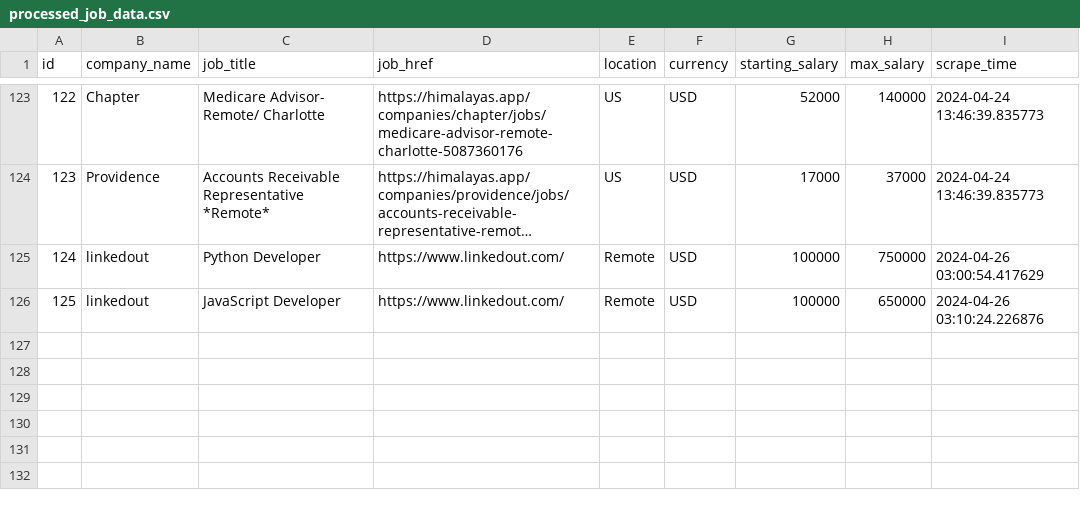
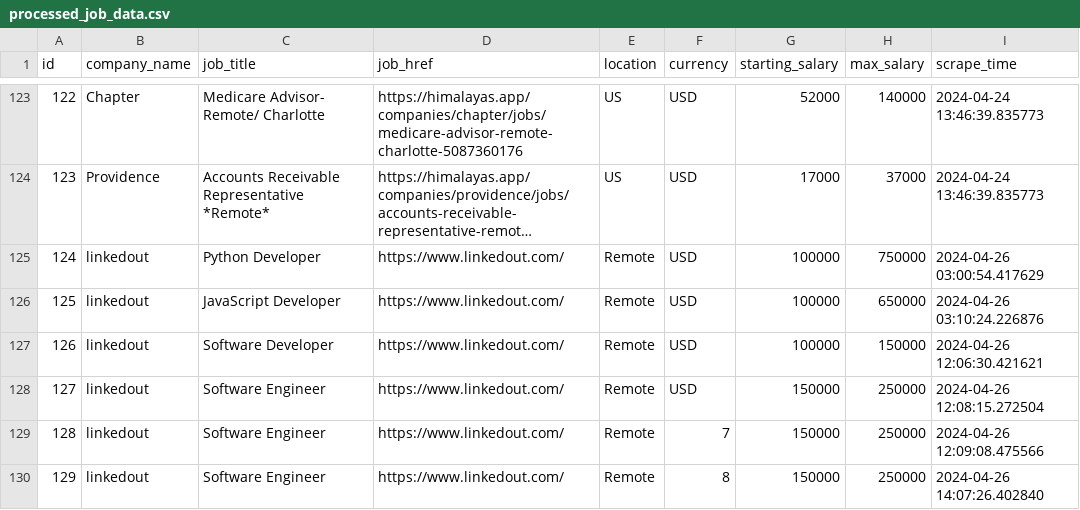
Before and after one commit to SaintClever/Linkedout, a CSV file: data_analysis/pandas_data/processed_job_data.csv, drawn as a sheet; only a part is shown, gaps mark what is left out; long unchanged cells end in …; the diff names each change by its address in the sheet, - before the commit and + after, or states it on an @@ line.

Commit message:
Start creating API get method

```diff
--- a/data_analysis/pandas_data/processed_job_data.csv
+++ b/data_analysis/pandas_data/processed_job_data.csv
+row 127: 126 | linkedout | Software Developer | https://www.linkedout.com/ | Remote | USD | 100000 | 150000 | 2024-04-26 12:06:30.421621
+row 128: 127 | linkedout | Software Engineer | https://www.linkedout.com/ | Remote | USD | 150000 | 250000 | 2024-04-26 12:08:15.272504
+row 129: 128 | linkedout | Software Engineer | https://www.linkedout.com/ | Remote | 7 | 150000 | 250000 | 2024-04-26 12:09:08.475566
+row 130: 129 | linkedout | Software Engineer | https://www.linkedout.com/ | Remote | 8 | 150000 | 250000 | 2024-04-26 14:07:26.402840
```
Also changed, not shown: 5 other files.
